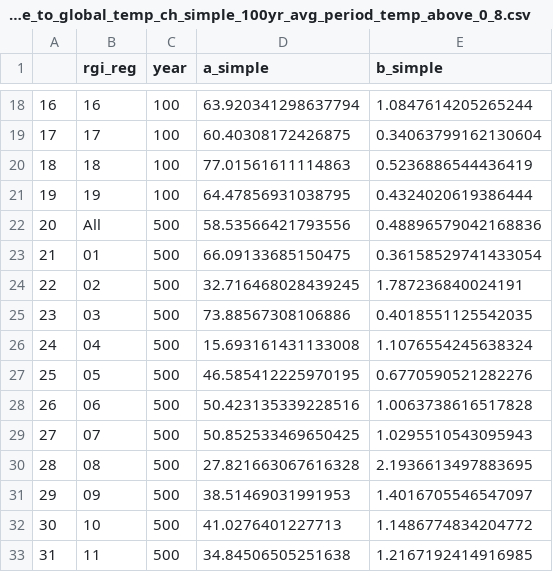
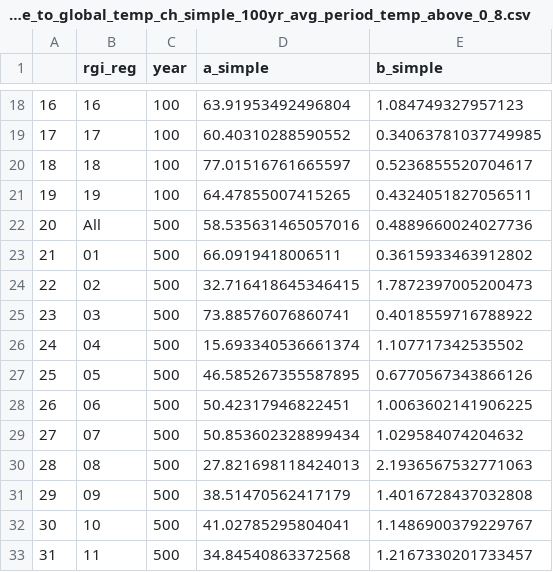
Before and after one commit to lilianschuster/GlacierMIP3, a CSV file: 2023_exploratory_analysis_notebooks/fitted_glacier_response_to_global_temp_ch_simple_100yr_avg_period_temp_above_0_8.csv, drawn as a sheet; only a part is shown, gaps mark what is left out; the diff covers the shown part only.

```diff
--- a/2023_exploratory_analysis_notebooks/fitted_glacier_response_to_global_temp_ch_simple_100yr_avg_period_temp_above_0_8.csv
+++ b/2023_exploratory_analysis_notebooks/fitted_glacier_response_to_global_temp_ch_simple_100yr_avg_period_temp_above_0_8.csv
@@ -18,16 +18,16 @@
-16,16,100,63.920341298637794,1.0847614205265244
-17,17,100,60.40308172426875,0.34063799162130604
-18,18,100,77.01561611114863,0.5236886544436419
-19,19,100,64.47856931038795,0.4324020619386444
-20,All,500,58.53566421793556,0.48896579042168836
-21,01,500,66.09133685150475,0.36158529741433054
-22,02,500,32.716468028439245,1.787236840024191
-23,03,500,73.88567308106886,0.4018551125542035
-24,04,500,15.693161431133008,1.1076554245638324
-25,05,500,46.585412225970195,0.6770590521282276
-26,06,500,50.423135339228516,1.0063738616517828
-27,07,500,50.852533469650425,1.0295510543095943
-28,08,500,27.821663067616328,2.1936613497883695
-29,09,500,38.51469031991953,1.4016705546547097
-30,10,500,41.0276401227713,1.1486774834204772
-31,11,500,34.84506505251638,1.2167192414916985
+16,16,100,63.91953492496804,1.084749327957123
+17,17,100,60.40310288590552,0.34063781037749985
+18,18,100,77.01516761665597,0.5236855520704617
+19,19,100,64.47855007415265,0.4324051827056511
+20,All,500,58.535631465057016,0.4889660024027736
+21,01,500,66.0919418006511,0.3615933463912802
+22,02,500,32.716418645346415,1.7872397005200473
+23,03,500,73.88576076860741,0.4018559716788922
+24,04,500,15.693340536661374,1.107717342535502
+25,05,500,46.585267355587895,0.6770567343866126
+26,06,500,50.42317946822451,1.0063602141906225
+27,07,500,50.853602328899434,1.029584074204632
+28,08,500,27.821698118424013,2.1936567532771063
+29,09,500,38.51470562417179,1.4016728437032808
+30,10,500,41.02785295804041,1.1486900379229767
+31,11,500,34.84540863372568,1.2167330201733457
```
Also changed, not shown: 88 edited cells elsewhere in this file, 24 other files.
